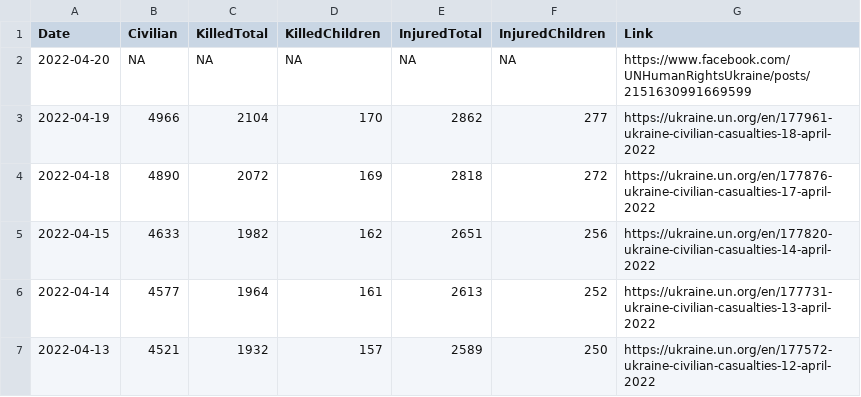
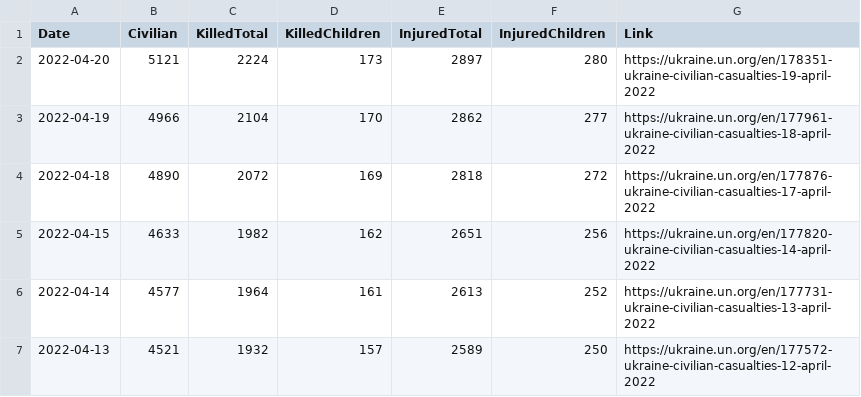
Before and after one commit to QuelTizioLi/WarData, a CSV file: data/outputUN.csv, drawn as a sheet; only a part is shown.

```diff
--- a/data/outputUN.csv
+++ b/data/outputUN.csv
@@ -1,3 +1,3 @@
 "Date","Civilian","KilledTotal","KilledChildren","InjuredTotal","InjuredChildren","Link"
-"2022-04-20",NA,NA,NA,NA,NA,"https://www.facebook.com/UNHumanRightsUkraine/posts/2151630991669599"
+"2022-04-20",5121,2224,173,2897,280,"https://ukraine.un.org/en/178351-ukraine-civilian-casualties-19-april-2022"
 "2022-04-19",4966,2104,170,2862,277,"https://ukraine.un.org/en/177961-ukraine-civilian-casualties-18-april-2022"
```
